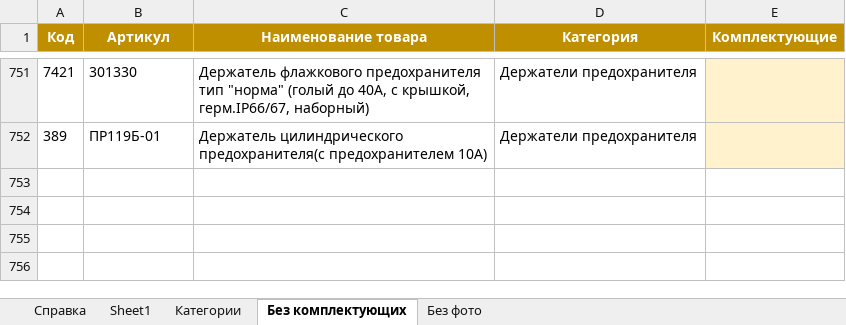
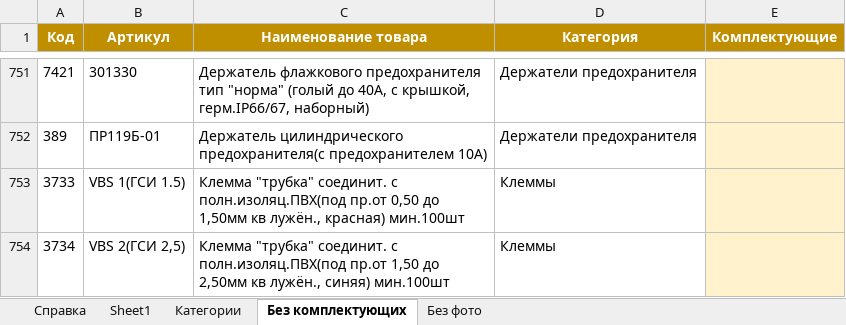
Before and after one commit to Freon717/ae69-catalog-data, an Excel workbook: AE69-base.xlsx, sheet Без комплектующих, drawn as a sheet; only a part is shown, gaps mark what is left out; values as stored, in another font and other column widths than the file's, no borders; the diff names each change by its address in the sheet, - before the commit and + after, or states it on an @@ line.

Commit message:
Каталог 19: 13 наборов НК2х10, НА-01/НА-02; клеммы 3733/3734; правка состава 5754

```diff
--- a/AE69-base.xlsx (sheet Без комплектующих)
+++ b/AE69-base.xlsx (sheet Без комплектующих)
+row 753: 3733 | VBS 1(ГСИ 1.5) | Клемма "трубка" соединит. с полн.изоляц.ПВХ(под пр.от 0,50 до 1,50мм кв лужён., красная) мин.100шт | Клеммы
+row 754: 3734 | VBS 2(ГСИ 2,5) | Клемма "трубка" соединит. с полн.изоляц.ПВХ(под пр.от 1,50 до 2,50мм кв лужён., синяя) мин.100шт | Клеммы
```
Also changed, not shown: sheet Sheet1, sheet Справка, sheet Категории, 3 other files.
